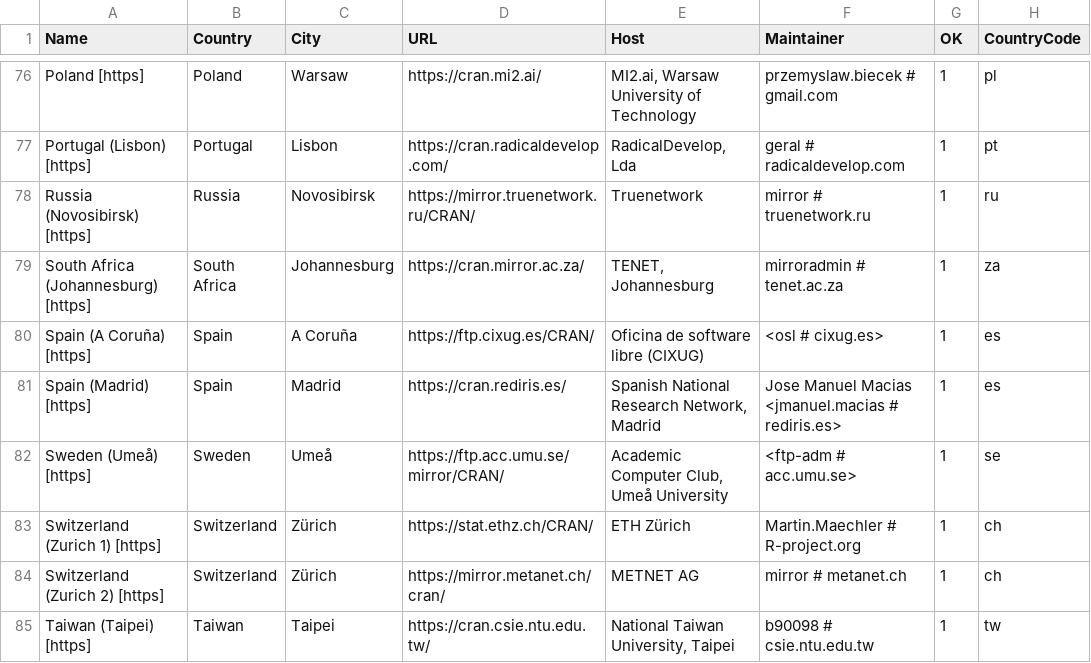
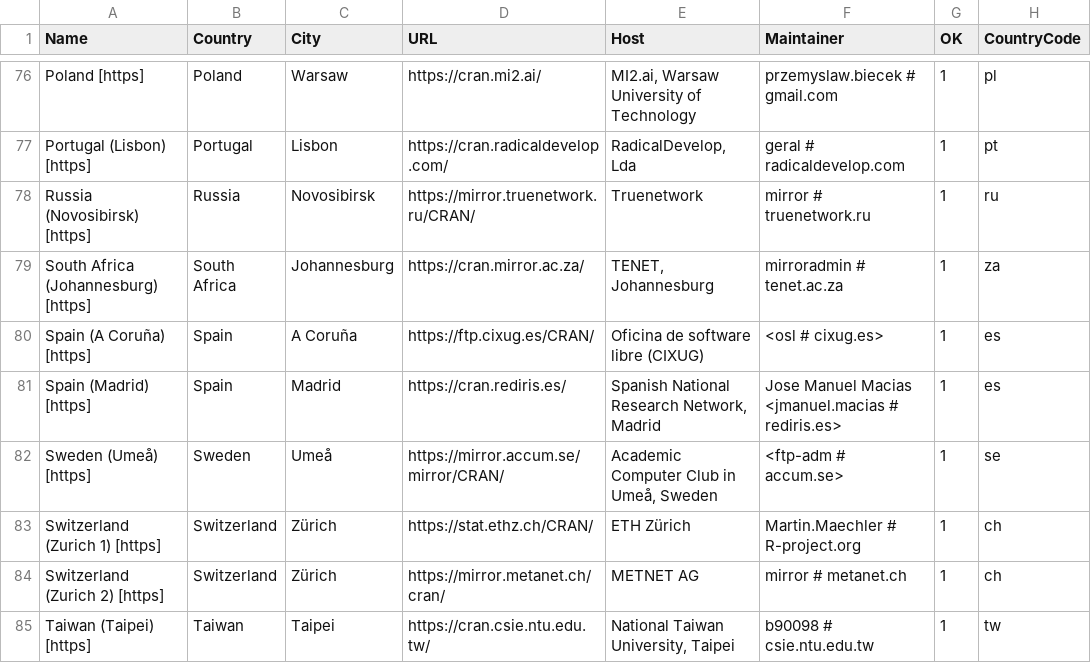
Before and after one commit to daroczig/R-weblate-fork, a CSV file: doc/CRAN_mirrors.csv, drawn as a sheet; only a part is shown, gaps mark what is left out; the diff names each change by its address in the sheet, - before the commit and + after, or states it on an @@ line.

Commit message:
Updated.
git-svn-id: https://svn.r-project.org/R/trunk@86609 00db46b3-68df-0310-9c12-caf00c1e9a41

```diff
--- a/doc/CRAN_mirrors.csv
+++ b/doc/CRAN_mirrors.csv
-D82 (URL): https://ftp.acc.umu.se/mirror/CRAN/
+D82 (URL): https://mirror.accum.se/mirror/CRAN/
-E82 (Host): Academic Computer Club, Umeå University
+E82 (Host): Academic Computer Club in Umeå, Sweden
-F82 (Maintainer): <ftp-adm # acc.umu.se>
+F82 (Maintainer): <ftp-adm # accum.se>
```
